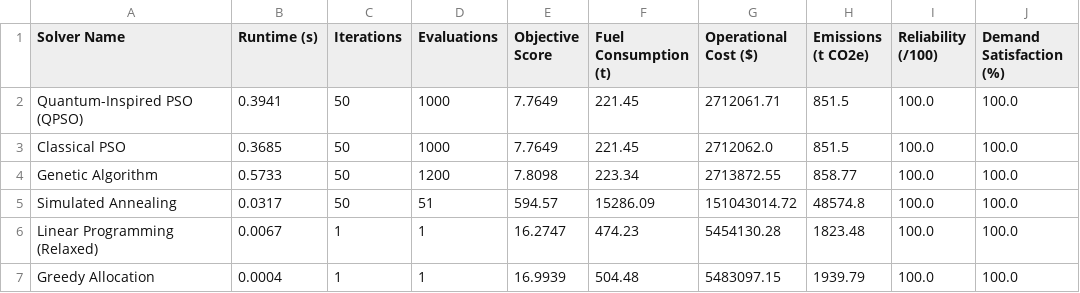
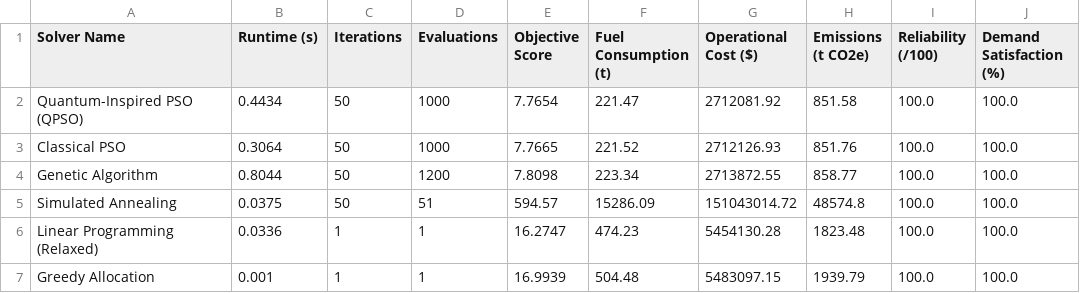
Before and after one commit to indranidutta2006/SIH_TRY3, a CSV file: benchmark_reports/benchmark_summary.csv, drawn as a sheet; only a part is shown; the diff names each change by its address in the sheet, - before the commit and + after, or states it on an @@ line.

```diff
--- a/benchmark_reports/benchmark_summary.csv
+++ b/benchmark_reports/benchmark_summary.csv
-B2 (Runtime (s)): 0.3941
+B2 (Runtime (s)): 0.4434
-E2 (Objective Score): 7.7649
+E2 (Objective Score): 7.7654
-F2 (Fuel Consumption (t)): 221.45
+F2 (Fuel Consumption (t)): 221.47
-G2 (Operational Cost ($)): 2712061.71
+G2 (Operational Cost ($)): 2712081.92
-H2 (Emissions (t CO2e)): 851.5
+H2 (Emissions (t CO2e)): 851.58
-B3 (Runtime (s)): 0.3685
+B3 (Runtime (s)): 0.3064
-E3 (Objective Score): 7.7649
+E3 (Objective Score): 7.7665
-F3 (Fuel Consumption (t)): 221.45
+F3 (Fuel Consumption (t)): 221.52
-G3 (Operational Cost ($)): 2712062.0
+G3 (Operational Cost ($)): 2712126.93
-H3 (Emissions (t CO2e)): 851.5
+H3 (Emissions (t CO2e)): 851.76
-B4 (Runtime (s)): 0.5733
+B4 (Runtime (s)): 0.8044
-B5 (Runtime (s)): 0.0317
+B5 (Runtime (s)): 0.0375
-B6 (Runtime (s)): 0.0067
+B6 (Runtime (s)): 0.0336
-B7 (Runtime (s)): 0.0004
+B7 (Runtime (s)): 0.001
```
Also changed, not shown: benchmark_reports/scalability_summary.csv, 24 other files.
